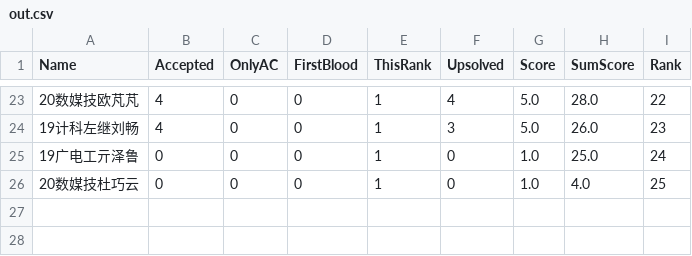
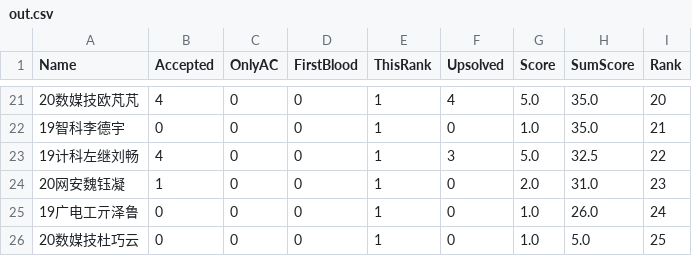
Before and after one commit to dukerki/VJudge-Spider-on-TravisCI, a CSV file: out.csv, drawn as a sheet; only a part is shown, gaps mark what is left out; the diff covers the shown part only.

```diff
--- a/out.csv
+++ b/out.csv
@@ -23,4 +21,6 @@ Name, Accepted, OnlyAC, FirstBlood, ThisRank, Upsolved, Score, SumScore, Rank
-20数媒技欧芃芃,4,0,0,1,4,5.0,28.0,22
-19计科左继刘畅,4,0,0,1,3,5.0,26.0,23
-19广电工亓泽鲁,0,0,0,1,0,1.0,25.0,24
-20数媒技杜巧云,0,0,0,1,0,1.0,4.0,25
+20数媒技欧芃芃,4,0,0,1,4,5.0,35.0,20
+19智科李德宇,0,0,0,1,0,1.0,35.0,21
+19计科左继刘畅,4,0,0,1,3,5.0,32.5,22
+20网安魏钰凝,1,0,0,1,0,2.0,31.0,23
+19广电工亓泽鲁,0,0,0,1,0,1.0,26.0,24
+20数媒技杜巧云,0,0,0,1,0,1.0,5.0,25
```
Also changed, not shown: 4 added rows, 6 removed rows and 23 edited cells elsewhere in this file.
